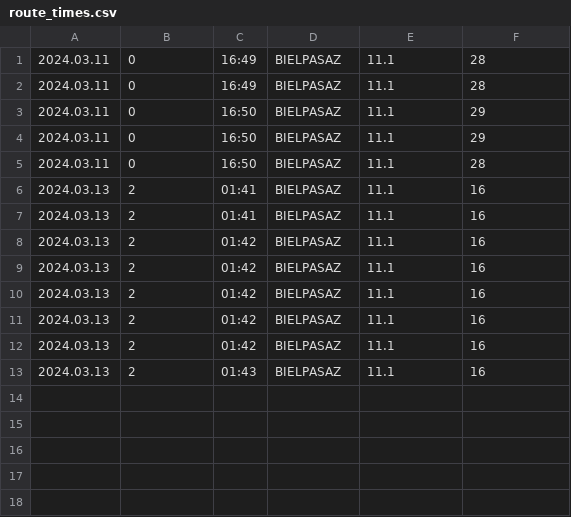
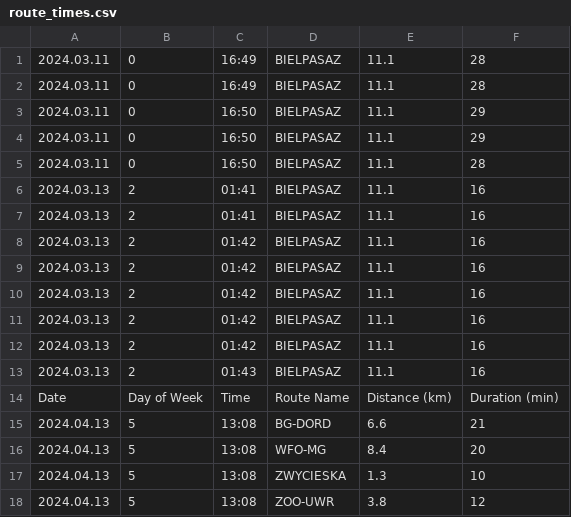
Before and after one commit to kresza/google-traffic, a CSV file: route_times.csv, drawn as a sheet.

Commit message:
multi routes

```diff
--- a/route_times.csv
+++ b/route_times.csv
@@ -13 +13,6 @@
 2024.03.13,2,01:43,BIELPASAZ,11.1,16
+Date,Day of Week,Time,Route Name,Distance (km),Duration (min)
+2024.04.13,5,13:08,BG-DORD,6.6,21
+2024.04.13,5,13:08,WFO-MG,8.4,20
+2024.04.13,5,13:08,ZWYCIESKA,1.3,10
+2024.04.13,5,13:08,ZOO-UWR,3.8,12
```
Also changed, not shown: 1 other file.
